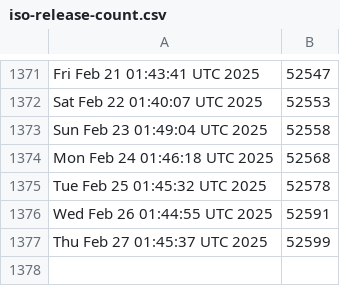
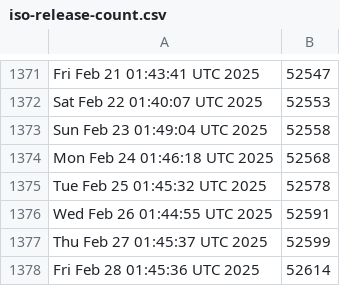
Before and after one commit to kgilmer/ghactions, a CSV file: iso-release-count.csv, drawn as a sheet; only a part is shown, gaps mark what is left out.

```diff
--- a/iso-release-count.csv
+++ b/iso-release-count.csv
@@ -1377 +1377,2 @@ Wed Feb 26 01:44:55 UTC 2025,52591
 Thu Feb 27 01:45:37 UTC 2025,52599
+Fri Feb 28 01:45:36 UTC 2025,52614
```
Also changed, not shown: release-count.csv.
